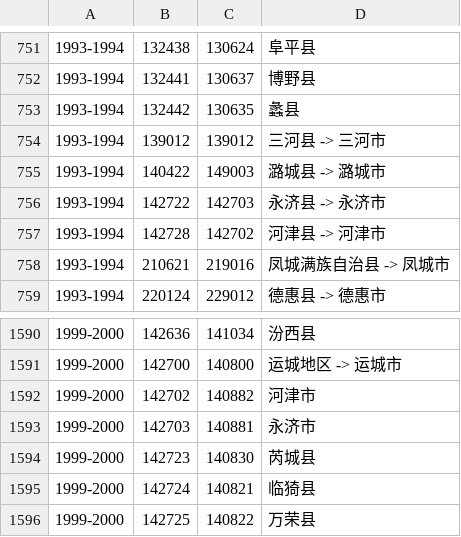
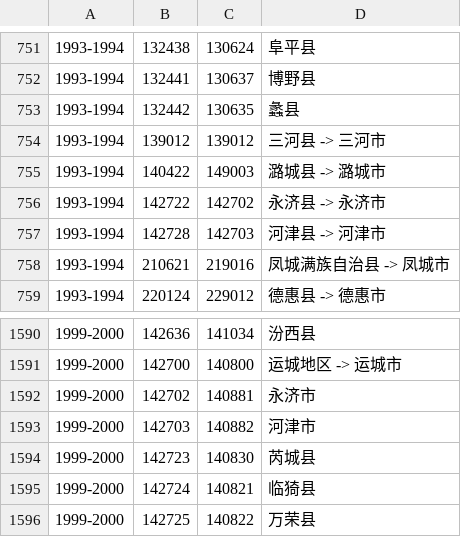
Before and after one commit to liuyunbin/division-changes, a CSV file: rules-generated/code-changes.csv, drawn as a sheet; only a part is shown, gaps mark what is left out.

```diff
--- a/rules-generated/code-changes.csv
+++ b/rules-generated/code-changes.csv
@@ -755,4 +755,4 @@
 1993-1994,140422,149003,潞城县 -> 潞城市
-1993-1994,142722,142703,永济县 -> 永济市
-1993-1994,142728,142702,河津县 -> 河津市
+1993-1994,142722,142702,永济县 -> 永济市
+1993-1994,142728,142703,河津县 -> 河津市
 1993-1994,210621,219016,凤城满族自治县 -> 凤城市
@@ -1591,4 +1591,4 @@
 1999-2000,142700,140800,运城地区 -> 运城市
-1999-2000,142702,140882,河津市
-1999-2000,142703,140881,永济市
+1999-2000,142702,140881,永济市
+1999-2000,142703,140882,河津市
 1999-2000,142723,140830,芮城县
```
Also changed, not shown: tables/1994.csv, tables/1995.csv, 6 other files.
